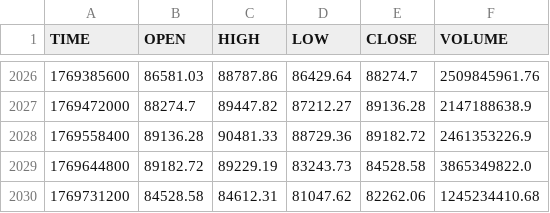
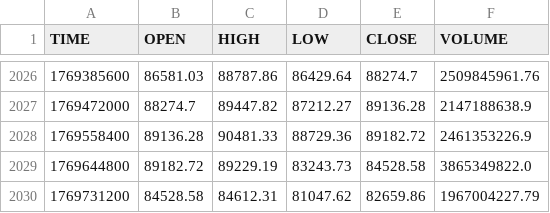
Before and after one commit to stpunos/bitcoin-datasets, a CSV file: data/coindesk/histoday.csv, drawn as a sheet; only a part is shown, gaps mark what is left out.

```diff
--- a/data/coindesk/histoday.csv
+++ b/data/coindesk/histoday.csv
@@ -2029,2 +2029,2 @@ TIME,OPEN,HIGH,LOW,CLOSE,VOLUME
 1769644800,89182.72,89229.19,83243.73,84528.58,3865349822.0
-1769731200,84528.58,84612.31,81047.62,82262.06,1245234410.68
+1769731200,84528.58,84612.31,81047.62,82659.86,1967004227.79
```
Also changed, not shown: data/coindesk/histohour.csv, data/coindesk/hourly_social_data.csv, 2 other files.
